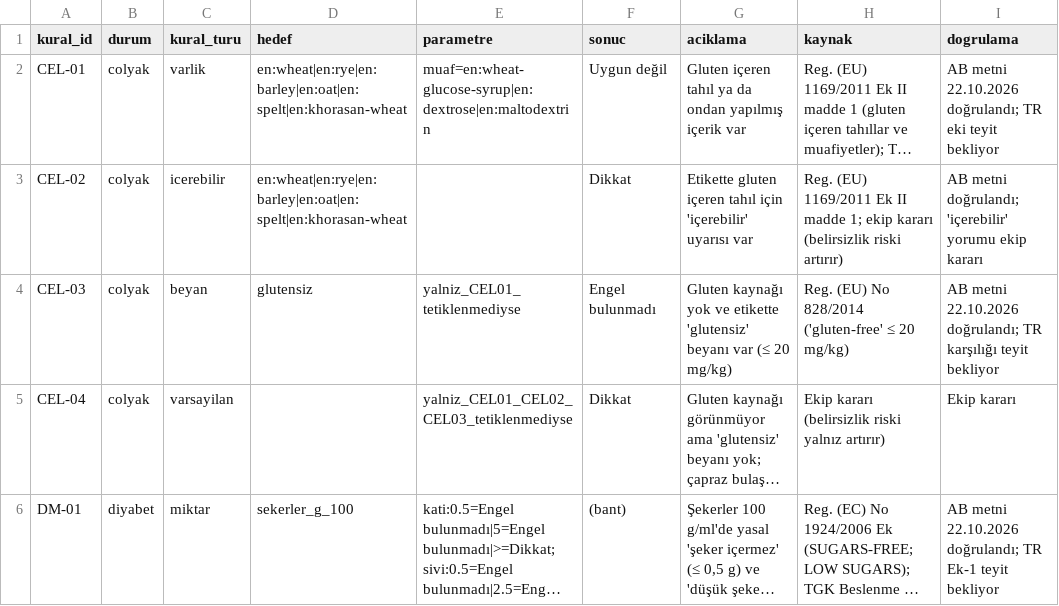
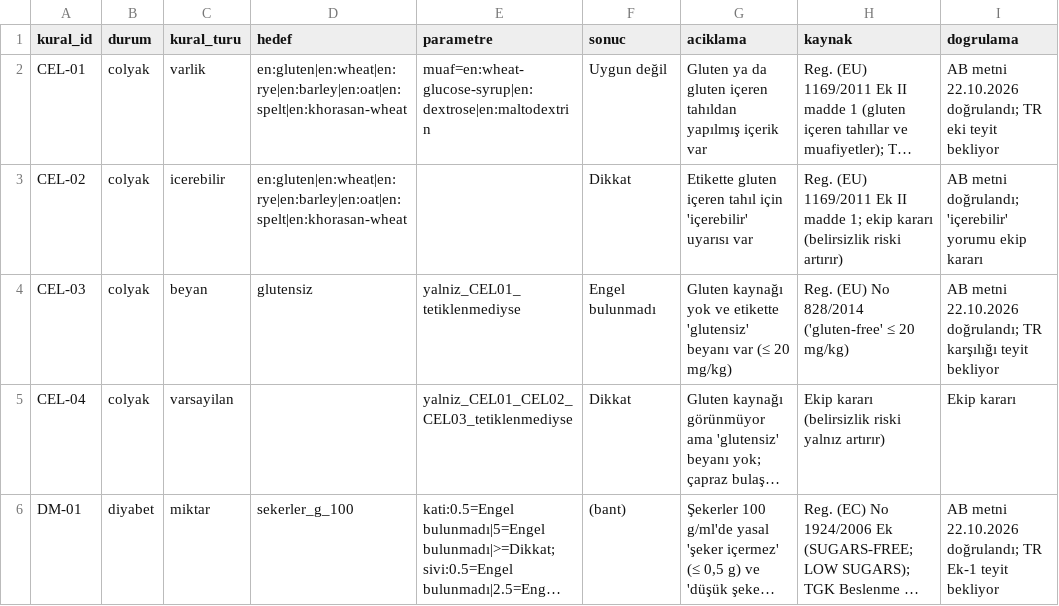
Before and after one commit to leventtcaan/nutriscan, a CSV file: data/kurallar/kurallar_v0.csv, drawn as a sheet; only a part is shown; long unchanged cells end in …; the diff names each change by its address in the sheet, - before the commit and + after, or states it on an @@ line.

```diff
--- a/data/kurallar/kurallar_v0.csv
+++ b/data/kurallar/kurallar_v0.csv
-D2:D3 (hedef): en:wheat|en:rye|en:barley|en:oat|en:spelt|en:khorasan-wheat
+D2:D3 (hedef): en:gluten|en:wheat|en:rye|en:barley|en:oat|en:spelt|en:khorasan-wheat
-G2 (aciklama): Gluten içeren tahıl ya da ondan yapılmış içerik…
+G2 (aciklama): Gluten ya da gluten içeren tahıldan yapılmış içerik…
```
Also changed, not shown: data/sozluk/ekip_esanlamli.csv, 4 other files.
